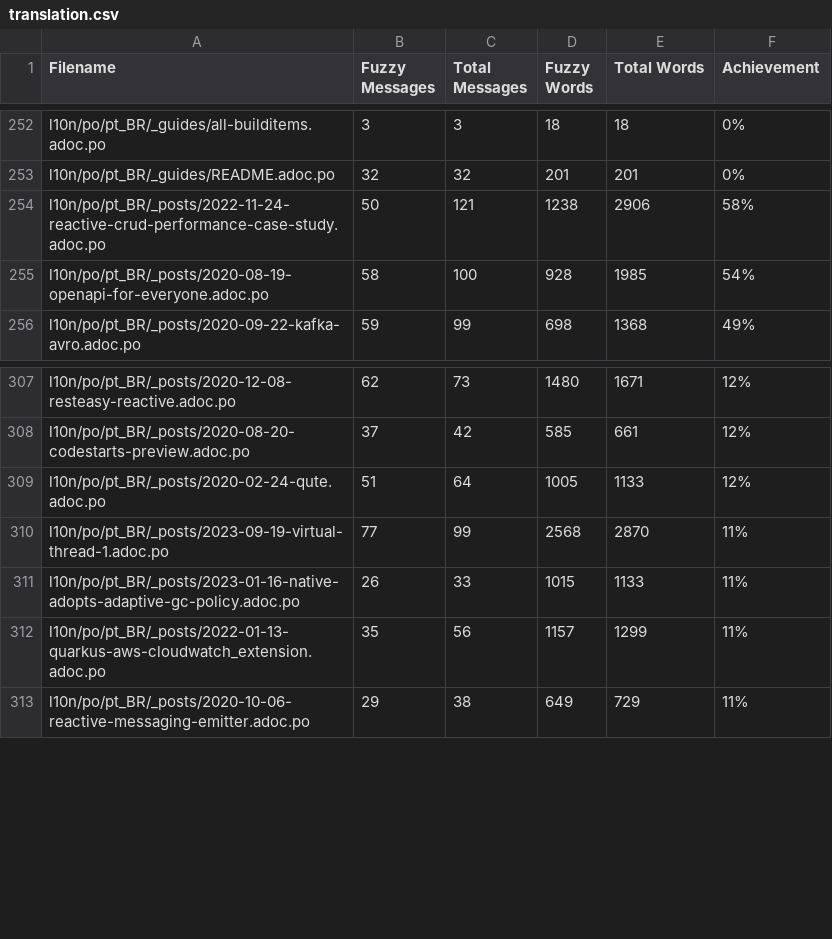
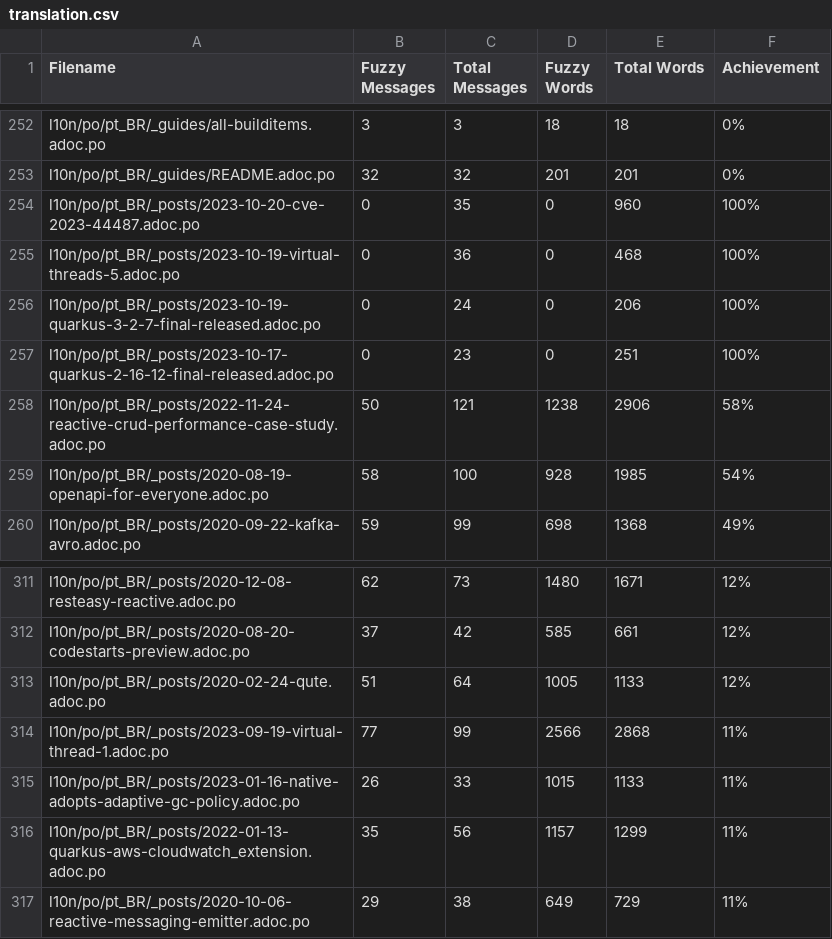
Before and after one commit to quarkusio/pt.quarkus.io, a CSV file: l10n/stats/translation.csv, drawn as a sheet; only a part is shown, gaps mark what is left out.

Commit message:
Update translation stats

```diff
--- a/l10n/stats/translation.csv
+++ b/l10n/stats/translation.csv
@@ -253,2 +253,6 @@ l10n/po/pt_BR/_guides/all-builditems.adoc.po,3,3,18,18,0%
 l10n/po/pt_BR/_guides/README.adoc.po,32,32,201,201,0%
+l10n/po/pt_BR/_posts/2023-10-20-cve-2023-44487.adoc.po,0,35,0,960,100%
+l10n/po/pt_BR/_posts/2023-10-19-virtual-threads-5.adoc.po,0,36,0,468,100%
+l10n/po/pt_BR/_posts/2023-10-19-quarkus-3-2-7-final-released.adoc.po,0,24,0,206,100%
+l10n/po/pt_BR/_posts/2023-10-17-quarkus-2-16-12-final-released.adoc.po,0,23,0,251,100%
 l10n/po/pt_BR/_posts/2022-11-24-reactive-crud-performance-case-study.adoc.po,50,121,1238,2906,58%
@@ -309,3 +313,3 @@ l10n/po/pt_BR/_posts/2020-08-20-codestarts-preview.adoc.po,37,42,585,661,12%
 l10n/po/pt_BR/_posts/2020-02-24-qute.adoc.po,51,64,1005,1133,12%
-l10n/po/pt_BR/_posts/2023-09-19-virtual-thread-1.adoc.po,77,99,2568,2870,11%
+l10n/po/pt_BR/_posts/2023-09-19-virtual-thread-1.adoc.po,77,99,2566,2868,11%
 l10n/po/pt_BR/_posts/2023-01-16-native-adopts-adaptive-gc-policy.adoc.po,26,33,1015,1133,11%
```
Also changed, not shown: l10n/stats/translation-sorted-by-fuzzy-words.csv.
